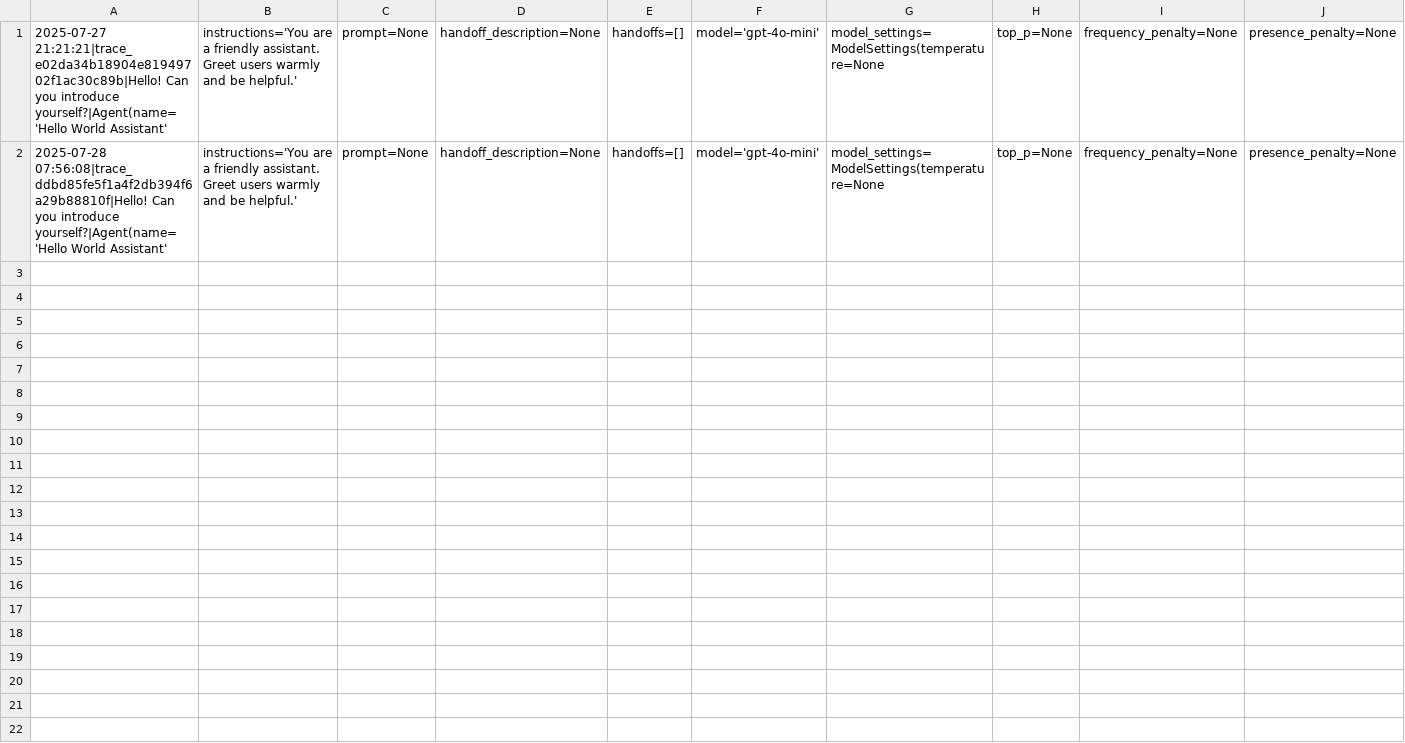
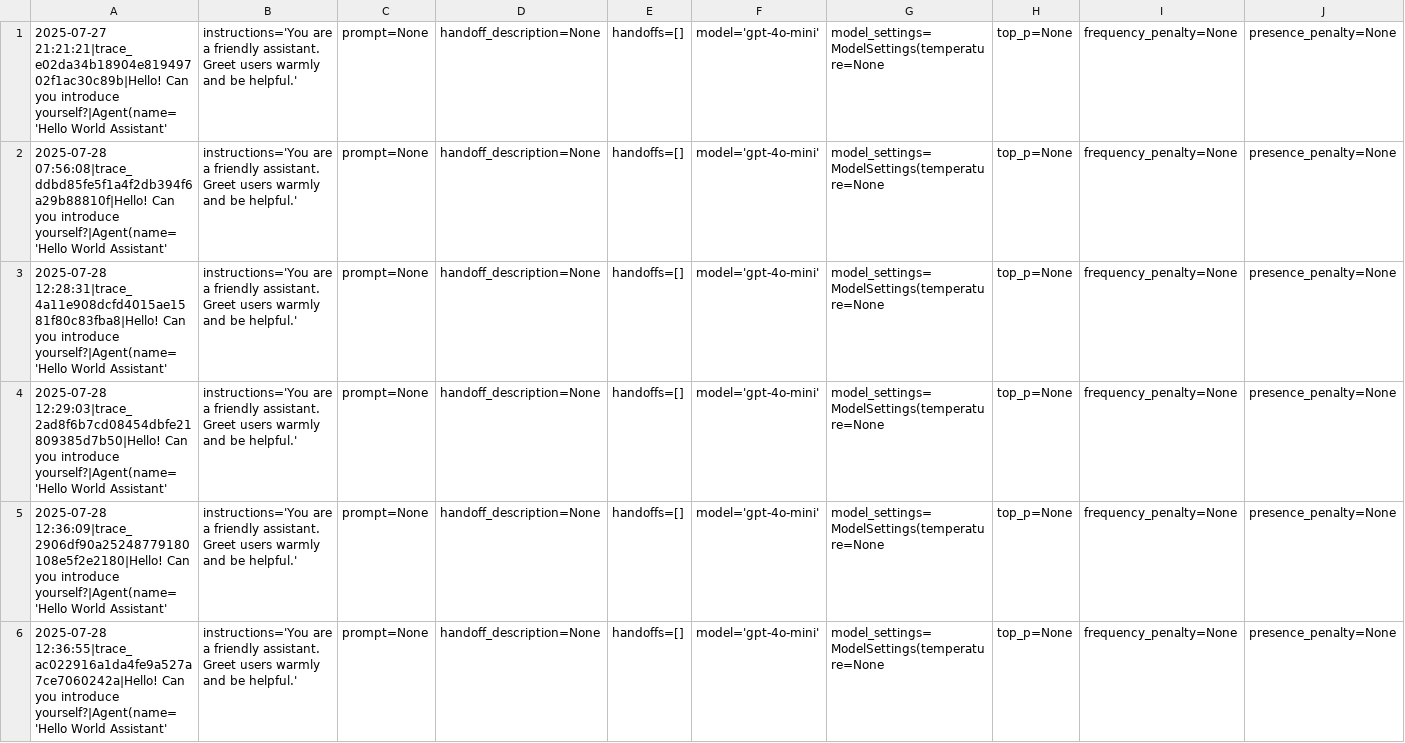
Before and after one commit to Python-Test-Engineer/eval-framework, a CSV file: src/case_study2/labs/output/log_agent_hello_world.csv, drawn as a sheet; only a part is shown; rows hold the shown columns only; the diff names each change by its address in the sheet, - before the commit and + after, or states it on an @@ line.

```diff
--- a/src/case_study2/labs/output/log_agent_hello_world.csv
+++ b/src/case_study2/labs/output/log_agent_hello_world.csv
+row 3: 2025-07-28 12:28:31|trace_4a11e908dcfd4015ae1581f80c83fba8|Hello! Can you introduce yourself?|Agent(name='Hello World Assistant' | instructions='You are a friendly assistant. Greet users warmly and be helpful.' | prompt=None | handoff_description=None | handoffs=[] | model='gpt-4o-mini' | model_settings=ModelSettings(temperature=None | top_p=None | frequency_penalty=None | presence_penalty=None
+row 4: 2025-07-28 12:29:03|trace_2ad8f6b7cd08454dbfe21809385d7b50|Hello! Can you introduce yourself?|Agent(name='Hello World Assistant' | instructions='You are a friendly assistant. Greet users warmly and be helpful.' | prompt=None | handoff_description=None | handoffs=[] | model='gpt-4o-mini' | model_settings=ModelSettings(temperature=None | top_p=None | frequency_penalty=None | presence_penalty=None
+row 5: 2025-07-28 12:36:09|trace_2906df90a25248779180108e5f2e2180|Hello! Can you introduce yourself?|Agent(name='Hello World Assistant' | instructions='You are a friendly assistant. Greet users warmly and be helpful.' | prompt=None | handoff_description=None | handoffs=[] | model='gpt-4o-mini' | model_settings=ModelSettings(temperature=None | top_p=None | frequency_penalty=None | presence_penalty=None
+row 6: 2025-07-28 12:36:55|trace_ac022916a1da4fe9a527a7ce7060242a|Hello! Can you introduce yourself?|Agent(name='Hello World Assistant' | instructions='You are a friendly assistant. Greet users warmly and be helpful.' | prompt=None | handoff_description=None | handoffs=[] | model='gpt-4o-mini' | model_settings=ModelSettings(temperature=None | top_p=None | frequency_penalty=None | presence_penalty=None
```
Also changed, not shown: src/case_study3/output/01_tool_calling.csv, src/case_study3/output/02_tool_calling.csv, 6 other files.
